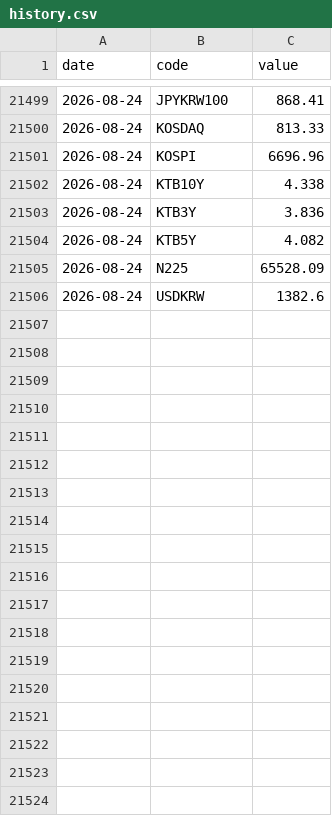
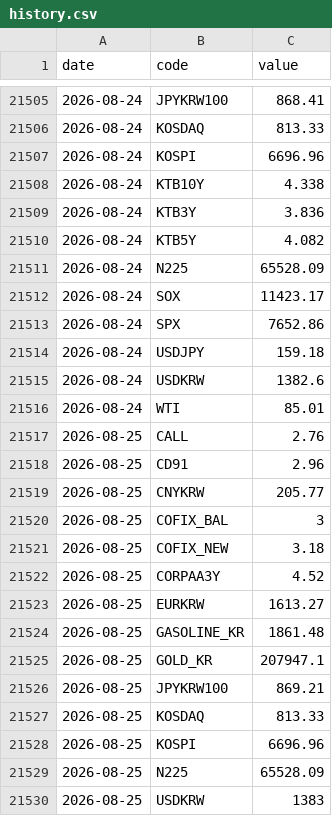
Before and after one commit to gpflatls-oss/invest-dashboard, a CSV file: history.csv, drawn as a sheet; only a part is shown, gaps mark what is left out; the diff covers the shown part only; the diff names each change by its address in the sheet, - before the commit and + after, or states it on an @@ line.

Commit message:
data: refreshed at 2026-08-25 08:35 KST (local)

```diff
--- a/history.csv
+++ b/history.csv
+row 21512: 2026-08-24 | SOX | 11423.17
+row 21513: 2026-08-24 | SPX | 7652.86
+row 21514: 2026-08-24 | USDJPY | 159.18
+row 21516: 2026-08-24 | WTI | 85.01
+row 21517: 2026-08-25 | CALL | 2.76
+row 21518: 2026-08-25 | CD91 | 2.96
+row 21519: 2026-08-25 | CNYKRW | 205.77
+row 21520: 2026-08-25 | COFIX_BAL | 3
+row 21521: 2026-08-25 | COFIX_NEW | 3.18
+row 21522: 2026-08-25 | CORPAA3Y | 4.52
+row 21523: 2026-08-25 | EURKRW | 1613.27
+row 21524: 2026-08-25 | GASOLINE_KR | 1861.48
+row 21525: 2026-08-25 | GOLD_KR | 207947.1
+row 21526: 2026-08-25 | JPYKRW100 | 869.21
+row 21527: 2026-08-25 | KOSDAQ | 813.33
+row 21528: 2026-08-25 | KOSPI | 6696.96
+row 21529: 2026-08-25 | N225 | 65528.09
+row 21530: 2026-08-25 | USDKRW | 1383
```
Also changed, not shown: 6 added rows elsewhere in this file, 1 other file.
